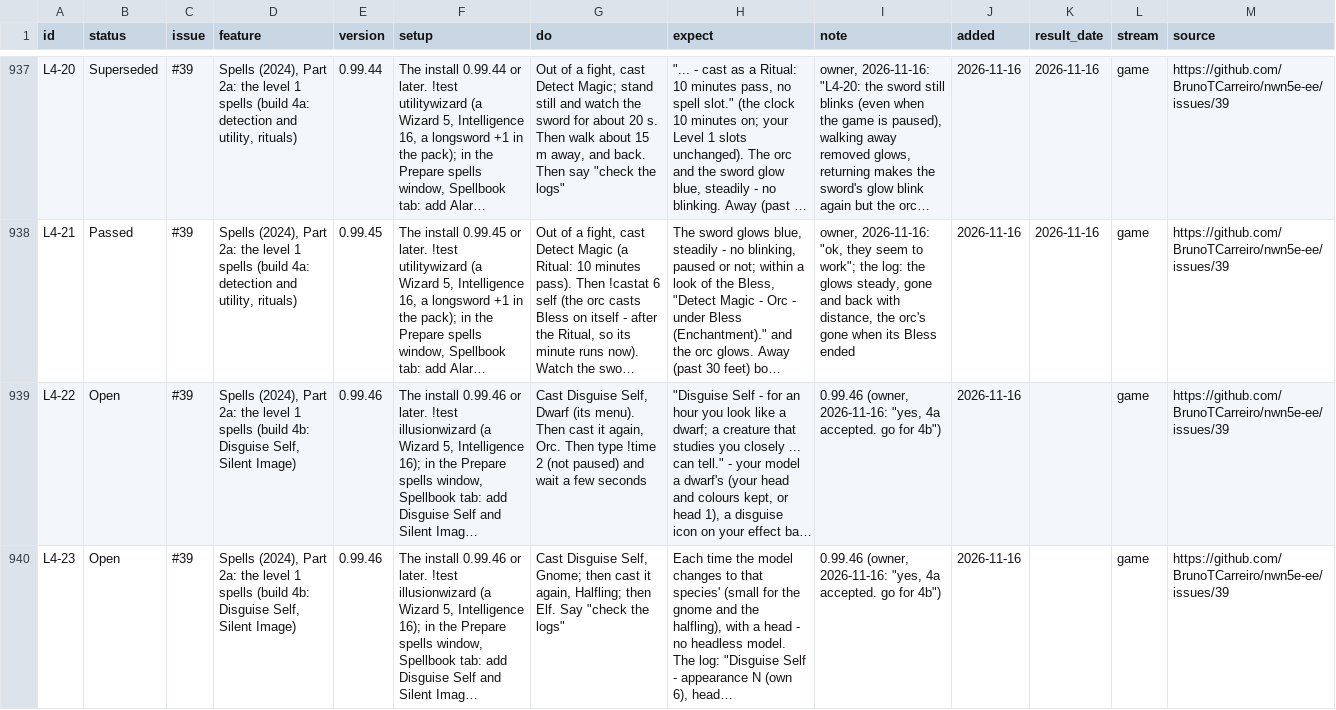
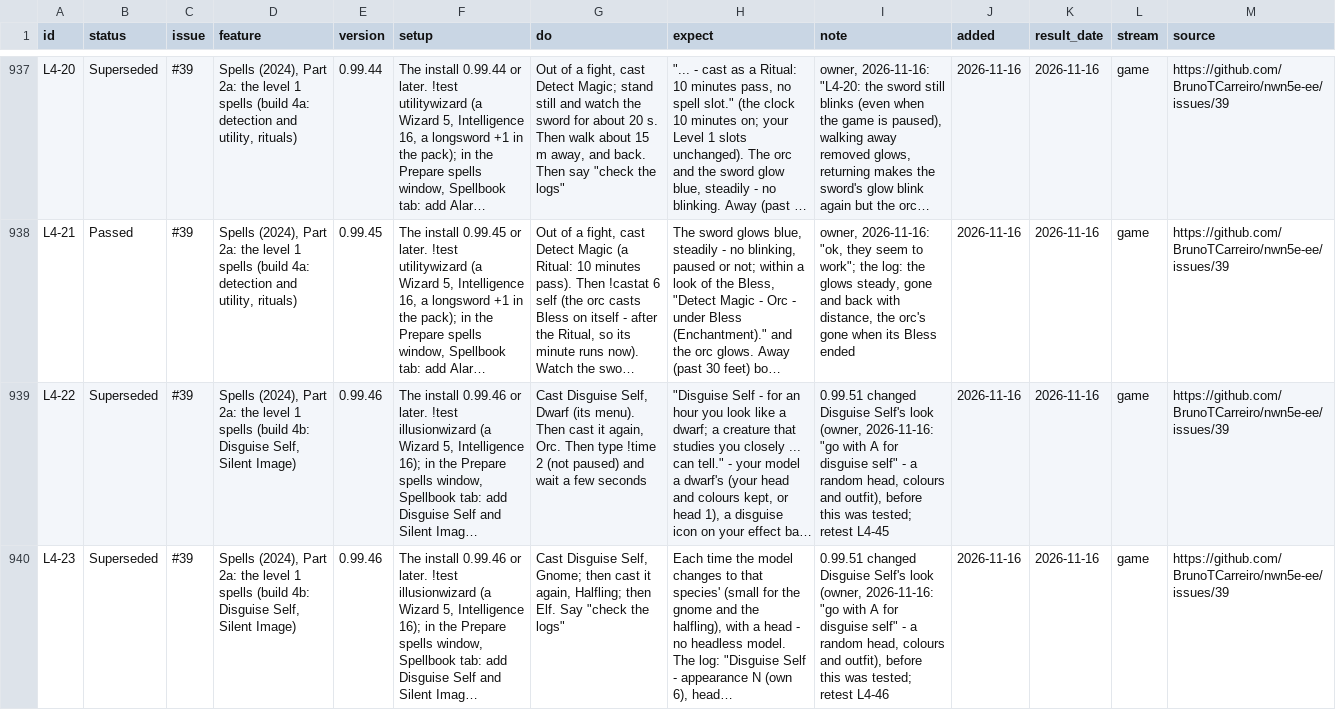
Before and after one commit to BrunoTCarreiro/nwn5e-ee, a CSV file: docs/tests.csv, drawn as a sheet; only a part is shown, gaps mark what is left out; long unchanged cells end in …; the diff covers the shown part only; the diff names each change by its address in the sheet, - before the commit and + after, or states it on an @@ line.

```diff
--- a/docs/tests.csv
+++ b/docs/tests.csv
-B939:B940 (status): Open
+B939:B940 (status): Superseded
-I939 (note): 0.99.46 (owner, 2026-11-16: "yes, 4a accepted. go for 4b")
+I939 (note): 0.99.51 changed Disguise Self's look (owner, 2026-11-16: "go with A for disguise self" - a random head, colours and outfit), before this was tested; retest L4-45
-K939:K940 (result_date): (empty)
+K939:K940 (result_date): 2026-11-16
-I940 (note): 0.99.46 (owner, 2026-11-16: "yes, 4a accepted. go for 4b")
+I940 (note): 0.99.51 changed Disguise Self's look (owner, 2026-11-16: "go with A for disguise self" - a random head, colours and outfit), before this was tested; retest L4-46
```
Also changed, not shown: 3 added rows and 3 edited cells elsewhere in this file, 1 other file.
